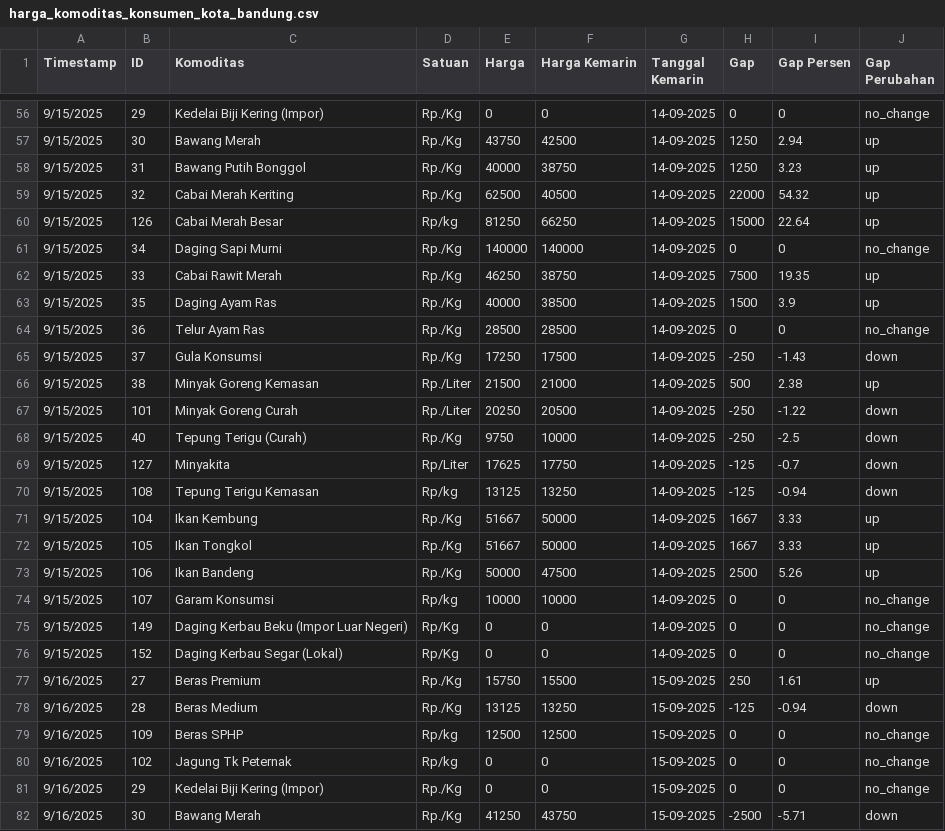
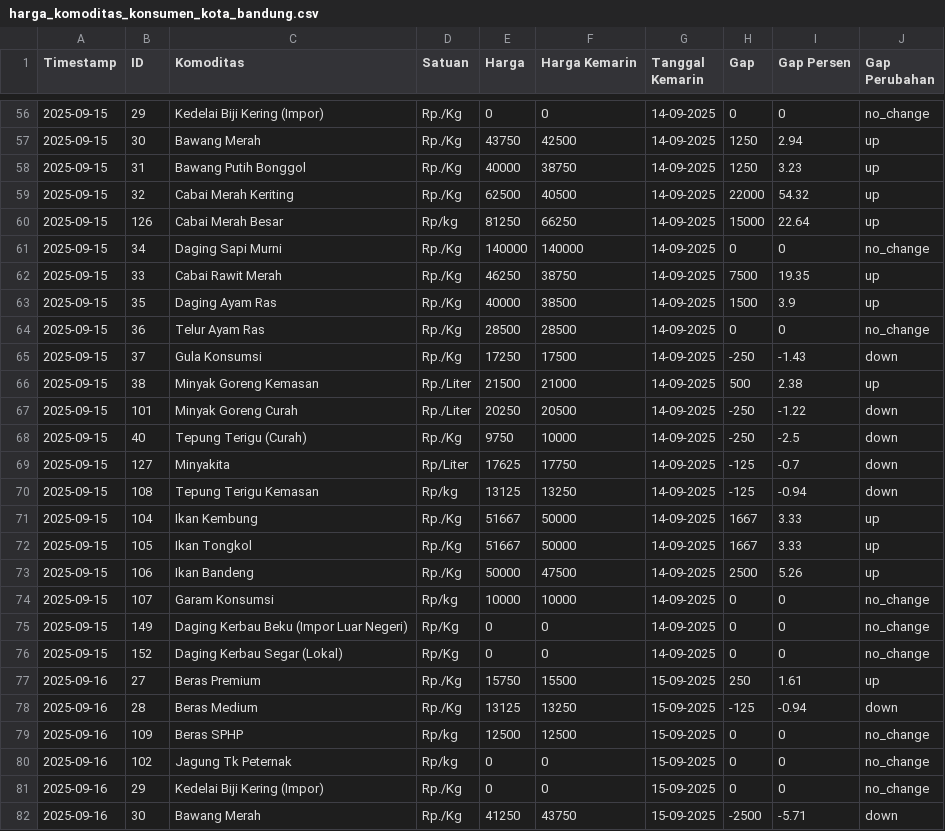
Before and after one commit to digitalpunchid/harga_komoditas_pangan, a CSV file: harga_komoditas_konsumen_kota_bandung.csv, drawn as a sheet; only a part is shown, gaps mark what is left out; the diff covers the shown part only.

```diff
--- a/harga_komoditas_konsumen_kota_bandung.csv
+++ b/harga_komoditas_konsumen_kota_bandung.csv
@@ -56,27 +56,27 @@ Timestamp,ID,Komoditas,Satuan,Harga,Harga Kemarin,Tanggal Kemarin,Gap,Gap Persen
-9/15/2025,29,Kedelai Biji Kering (Impor),Rp./Kg,0,0,14-09-2025,0,0,no_change
-9/15/2025,30,Bawang Merah,Rp./Kg,43750,42500,14-09-2025,1250,2.94,up
-9/15/2025,31,Bawang Putih Bonggol,Rp./Kg,40000,38750,14-09-2025,1250,3.23,up
-9/15/2025,32,Cabai Merah Keriting,Rp./Kg,62500,40500,14-09-2025,22000,54.32,up
-9/15/2025,126,Cabai Merah Besar,Rp/kg,81250,66250,14-09-2025,15000,22.64,up
-9/15/2025,34,Daging Sapi Murni,Rp./Kg,140000,140000,14-09-2025,0,0,no_change
-9/15/2025,33,Cabai Rawit Merah,Rp./Kg,46250,38750,14-09-2025,7500,19.35,up
-9/15/2025,35,Daging Ayam Ras,Rp./Kg,40000,38500,14-09-2025,1500,3.9,up
-9/15/2025,36,Telur Ayam Ras,Rp./Kg,28500,28500,14-09-2025,0,0,no_change
-9/15/2025,37,Gula Konsumsi,Rp./Kg,17250,17500,14-09-2025,-250,-1.43,down
-9/15/2025,38,Minyak Goreng Kemasan,Rp./Liter,21500,21000,14-09-2025,500,2.38,up
-9/15/2025,101,Minyak Goreng Curah,Rp./Liter,20250,20500,14-09-2025,-250,-1.22,down
-9/15/2025,40,Tepung Terigu (Curah),Rp./Kg,9750,10000,14-09-2025,-250,-2.5,down
-9/15/2025,127,Minyakita,Rp/Liter,17625,17750,14-09-2025,-125,-0.7,down
-9/15/2025,108,Tepung Terigu Kemasan,Rp/kg,13125,13250,14-09-2025,-125,-0.94,down
-9/15/2025,104,Ikan Kembung,Rp./Kg,51667,50000,14-09-2025,1667,3.33,up
-9/15/2025,105,Ikan Tongkol,Rp./Kg,51667,50000,14-09-2025,1667,3.33,up
-9/15/2025,106,Ikan Bandeng,Rp./Kg,50000,47500,14-09-2025,2500,5.26,up
-9/15/2025,107,Garam Konsumsi,Rp/kg,10000,10000,14-09-2025,0,0,no_change
-9/15/2025,149,Daging Kerbau Beku (Impor Luar Negeri),Rp/Kg,0,0,14-09-2025,0,0,no_change
-9/15/2025,152,Daging Kerbau Segar (Lokal),Rp/Kg,0,0,14-09-2025,0,0,no_change
-9/16/2025,27,Beras Premium,Rp./Kg,15750,15500,15-09-2025,250,1.61,up
-9/16/2025,28,Beras Medium,Rp./Kg,13125,13250,15-09-2025,-125,-0.94,down
-9/16/2025,109,Beras SPHP,Rp/kg,12500,12500,15-09-2025,0,0,no_change
-9/16/2025,102,Jagung Tk Peternak,Rp/kg,0,0,15-09-2025,0,0,no_change
-9/16/2025,29,Kedelai Biji Kering (Impor),Rp./Kg,0,0,15-09-2025,0,0,no_change
-9/16/2025,30,Bawang Merah,Rp./Kg,41250,43750,15-09-2025,-2500,-5.71,down
+2025-09-15,29,Kedelai Biji Kering (Impor),Rp./Kg,0,0,14-09-2025,0,0,no_change
+2025-09-15,30,Bawang Merah,Rp./Kg,43750,42500,14-09-2025,1250,2.94,up
+2025-09-15,31,Bawang Putih Bonggol,Rp./Kg,40000,38750,14-09-2025,1250,3.23,up
+2025-09-15,32,Cabai Merah Keriting,Rp./Kg,62500,40500,14-09-2025,22000,54.32,up
+2025-09-15,126,Cabai Merah Besar,Rp/kg,81250,66250,14-09-2025,15000,22.64,up
+2025-09-15,34,Daging Sapi Murni,Rp./Kg,140000,140000,14-09-2025,0,0,no_change
+2025-09-15,33,Cabai Rawit Merah,Rp./Kg,46250,38750,14-09-2025,7500,19.35,up
+2025-09-15,35,Daging Ayam Ras,Rp./Kg,40000,38500,14-09-2025,1500,3.9,up
+2025-09-15,36,Telur Ayam Ras,Rp./Kg,28500,28500,14-09-2025,0,0,no_change
+2025-09-15,37,Gula Konsumsi,Rp./Kg,17250,17500,14-09-2025,-250,-1.43,down
+2025-09-15,38,Minyak Goreng Kemasan,Rp./Liter,21500,21000,14-09-2025,500,2.38,up
+2025-09-15,101,Minyak Goreng Curah,Rp./Liter,20250,20500,14-09-2025,-250,-1.22,down
+2025-09-15,40,Tepung Terigu (Curah),Rp./Kg,9750,10000,14-09-2025,-250,-2.5,down
+2025-09-15,127,Minyakita,Rp/Liter,17625,17750,14-09-2025,-125,-0.7,down
+2025-09-15,108,Tepung Terigu Kemasan,Rp/kg,13125,13250,14-09-2025,-125,-0.94,down
+2025-09-15,104,Ikan Kembung,Rp./Kg,51667,50000,14-09-2025,1667,3.33,up
+2025-09-15,105,Ikan Tongkol,Rp./Kg,51667,50000,14-09-2025,1667,3.33,up
+2025-09-15,106,Ikan Bandeng,Rp./Kg,50000,47500,14-09-2025,2500,5.26,up
+2025-09-15,107,Garam Konsumsi,Rp/kg,10000,10000,14-09-2025,0,0,no_change
+2025-09-15,149,Daging Kerbau Beku (Impor Luar Negeri),Rp/Kg,0,0,14-09-2025,0,0,no_change
+2025-09-15,152,Daging Kerbau Segar (Lokal),Rp/Kg,0,0,14-09-2025,0,0,no_change
+2025-09-16,27,Beras Premium,Rp./Kg,15750,15500,15-09-2025,250,1.61,up
+2025-09-16,28,Beras Medium,Rp./Kg,13125,13250,15-09-2025,-125,-0.94,down
+2025-09-16,109,Beras SPHP,Rp/kg,12500,12500,15-09-2025,0,0,no_change
+2025-09-16,102,Jagung Tk Peternak,Rp/kg,0,0,15-09-2025,0,0,no_change
+2025-09-16,29,Kedelai Biji Kering (Impor),Rp./Kg,0,0,15-09-2025,0,0,no_change
+2025-09-16,30,Bawang Merah,Rp./Kg,41250,43750,15-09-2025,-2500,-5.71,down
```
Also changed, not shown: 98 edited cells elsewhere in this file, 1 other file.
